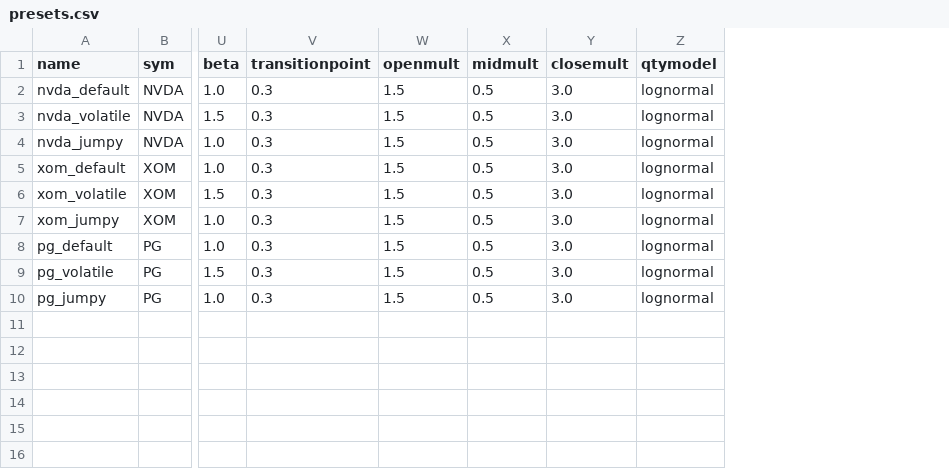
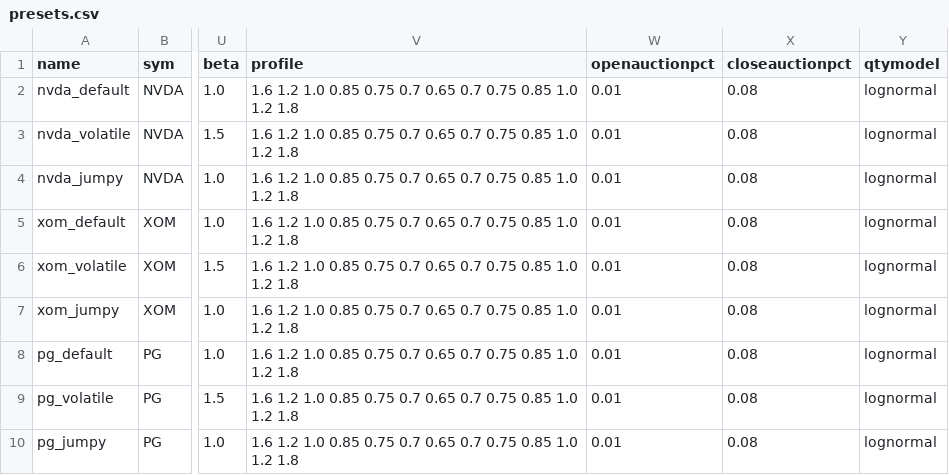
Before and after one commit to PhilSing24/kdbx-simtick, a CSV file: di/simtick/presets.csv, drawn as a sheet; only a part is shown, gaps mark what is left out; removed rows and columns are numbered as before the commit, all else as after; the diff names each change by its address in the sheet, - before the commit and + after, or states it on an @@ line.

```diff
--- a/di/simtick/presets.csv
+++ b/di/simtick/presets.csv
-column V (transitionpoint), rows 2-10: all 0.3
-column W (openmult), rows 2-10: all 1.5
-column X (midmult), rows 2-10: all 0.5
-column Y (closemult), rows 2-10: all 3.0
+column V (profile), rows 2-10: all 1.6 1.2 1.0 0.85 0.75 0.7 0.65 0.7 0.75 0.85 1.0 1.2 1.8
+column W (openauctionpct), rows 2-10: all 0.01
+column X (closeauctionpct), rows 2-10: all 0.08
```
Also changed, not shown: di/simcalendar/test.csv, di/simtick/test.csv, 3 other files.
